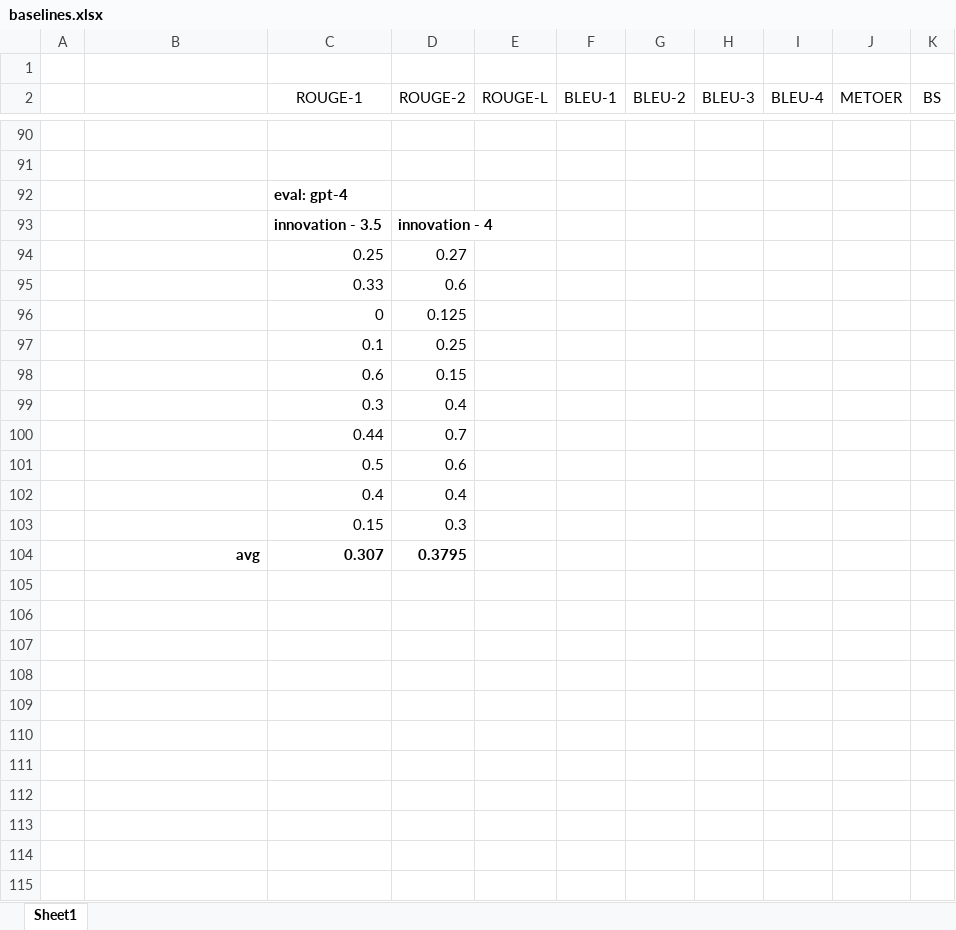
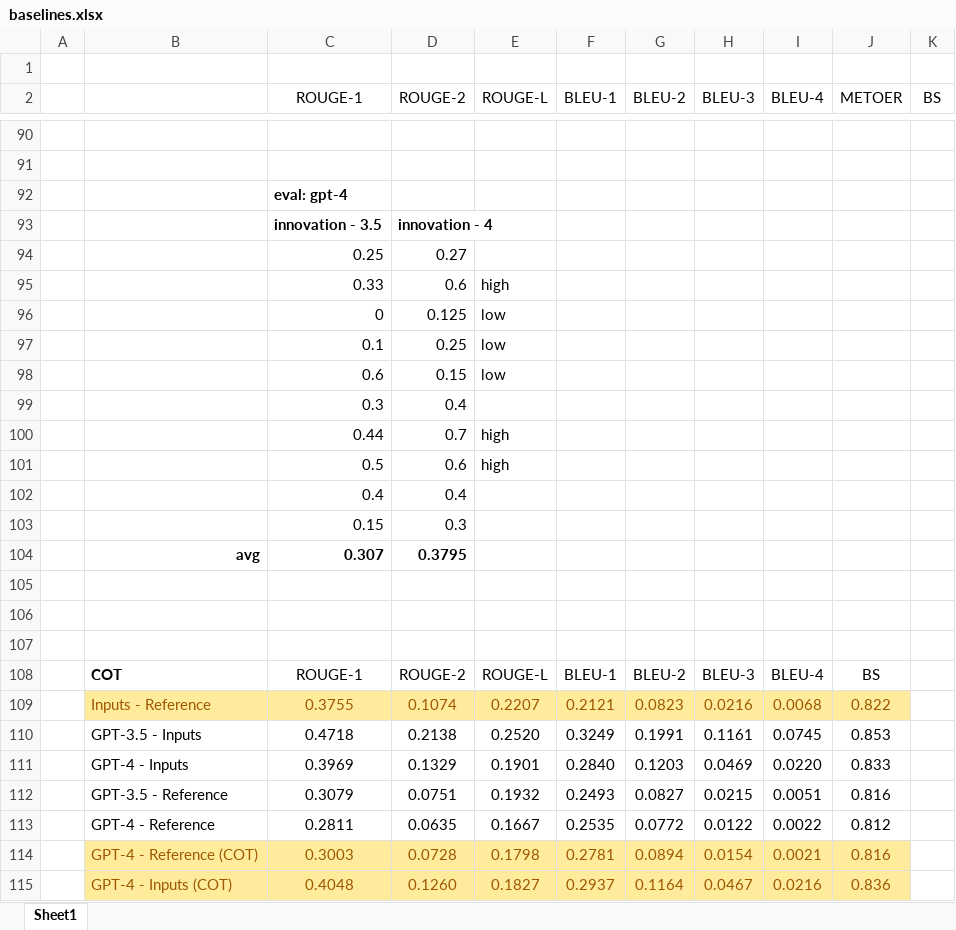
Before and after one commit to theQuert/ACL-Research, an Excel workbook: baselines.xlsx, sheet Sheet1, drawn as a sheet; only a part is shown, gaps mark what is left out; values as stored, in another font and other column widths than the file's, no borders; the diff names each change by its address in the sheet, - before the commit and + after, or states it on an @@ line.

Commit message:
Update COT performances

```diff
--- a/baselines.xlsx (sheet Sheet1)
+++ b/baselines.xlsx (sheet Sheet1)
-E95 (ROUGE-L): (empty)
+E95 (ROUGE-L): high
-E96:E98 (ROUGE-L): (empty)
+E96:E98 (ROUGE-L): low
-E100:E101 (ROUGE-L): (empty)
+E100:E101 (ROUGE-L): high
+row 105: (empty)
+row 106: (empty)
+row 107: (empty)
+row 108:  | COT | ROUGE-1 | ROUGE-2 | ROUGE-L | BLEU-1 | BLEU-2 | BLEU-3 | BLEU-4 | BS
+row 109:  | Inputs - Reference | 0.3755 | 0.1074 | 0.2207 | 0.2121 | 0.0823 | 0.0216 | 0.0068 | 0.822
+row 110:  | GPT-3.5 - Inputs | 0.4718 | 0.2138 | 0.2520 | 0.3249 | 0.1991 | 0.1161 | 0.0745 | 0.853
+row 111:  | GPT-4 - Inputs | 0.3969 | 0.1329 | 0.1901 | 0.2840 | 0.1203 | 0.0469 | 0.0220 | 0.833
+row 112:  | GPT-3.5 - Reference | 0.3079 | 0.0751 | 0.1932 | 0.2493 | 0.0827 | 0.0215 | 0.0051 | 0.816
+row 113:  | GPT-4 - Reference | 0.2811 | 0.0635 | 0.1667 | 0.2535 | 0.0772 | 0.0122 | 0.0022 | 0.812
+row 114:  | GPT-4 - Reference (COT) | 0.3003 | 0.0728 | 0.1798 | 0.2781 | 0.0894 | 0.0154 | 0.0021 | 0.816
+row 115:  | GPT-4 - Inputs (COT) | 0.4048 | 0.1260 | 0.1827 | 0.2937 | 0.1164 | 0.0467 | 0.0216 | 0.836
```
